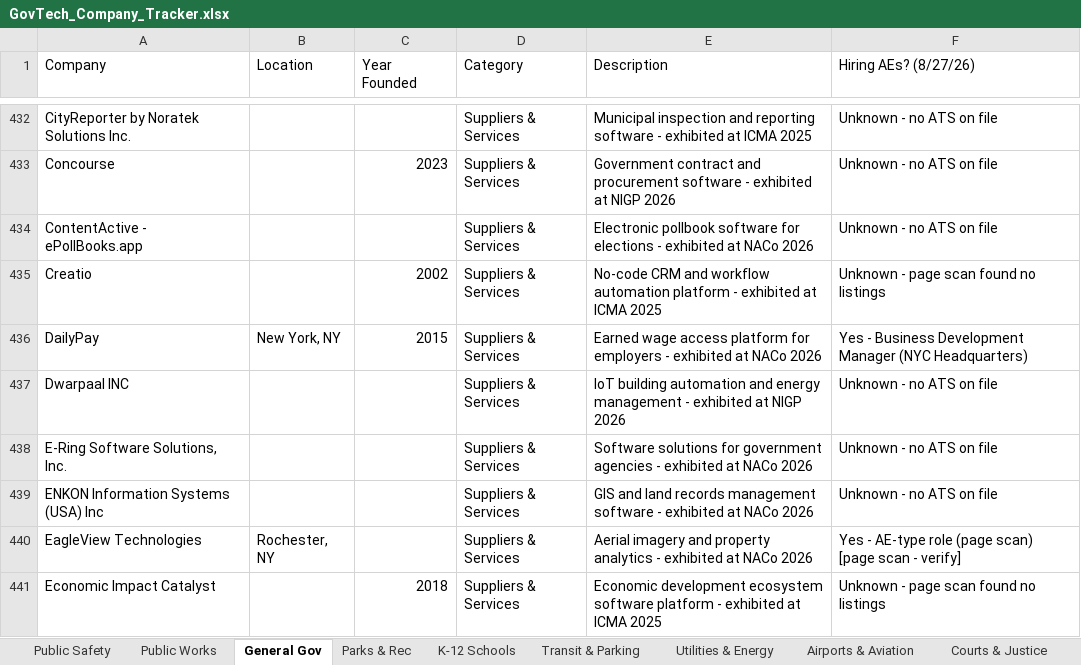
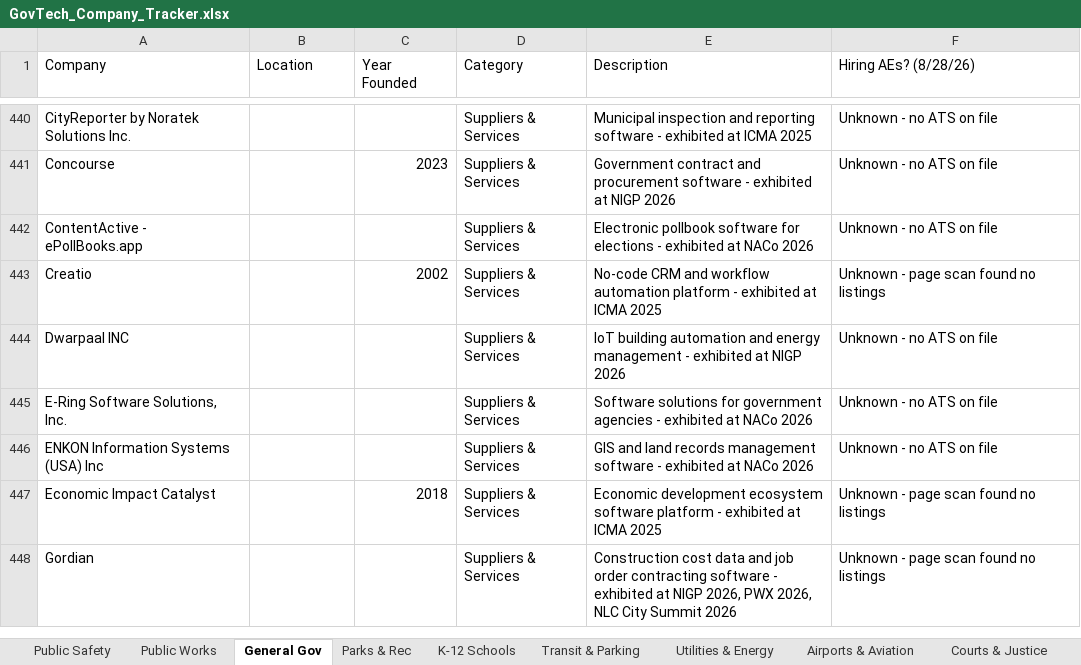
Before and after one commit to westjw/govtech-dock, an Excel workbook: exports/GovTech_Company_Tracker.xlsx, sheet General Gov, drawn as a sheet; only a part is shown, gaps mark what is left out; the shorter side is filled out with more unchanged rows; values as stored, in another font and other column widths than the file's, no cell formats; removed rows and columns are numbered as before the commit, all else as after; the diff covers the shown part only; the diff names each change by its address in the sheet, - before the commit and + after, or states it on an @@ line.

```diff
--- a/exports/GovTech_Company_Tracker.xlsx (sheet General Gov)
+++ b/exports/GovTech_Company_Tracker.xlsx (sheet General Gov)
-F1: Hiring AEs? (8/27/26)
+F1: Hiring AEs? (8/28/26)
-row 436: DailyPay | New York, NY | 2015 | Suppliers & Services | Earned wage access platform for employers - exhibited at NACo 2026 | Yes - Business Development Manager (NYC Headquarters)
-row 440: EagleView Technologies | Rochester, NY |  | Suppliers & Services | Aerial imagery and property analytics - exhibited at NACo 2026 | Yes - AE-type role (page scan) [page scan - verify]
```
Also changed, not shown: 8 added rows, 5 removed rows and 30 edited cells elsewhere in this sheet, sheet Public Safety, sheet Transit & Parking, sheet Public Works, sheet Parks & Rec, sheet K-12 Schools, sheet Airports & Aviation, 5 more sheets, cell formats.
